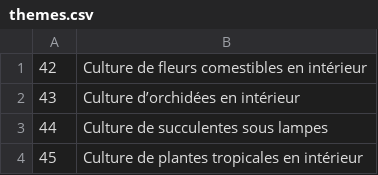
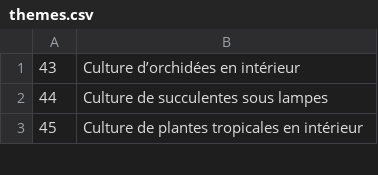
Before and after one commit to cloviskill/web, a CSV file: themes.csv, drawn as a sheet; only a part is shown; the diff names each change by its address in the sheet, - before the commit and + after, or states it on an @@ line.

Commit message:
Add blog256.html - theme 42

```diff
--- a/themes.csv
+++ b/themes.csv
-row 1: 42 | Culture de fleurs comestibles en intérieur
```
Also changed, not shown: 1 other file.
